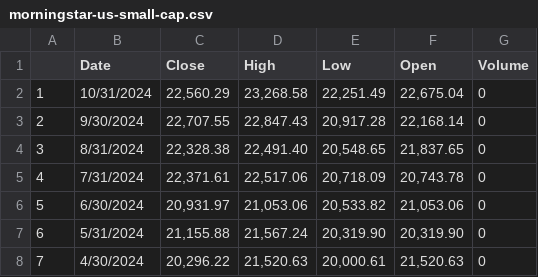
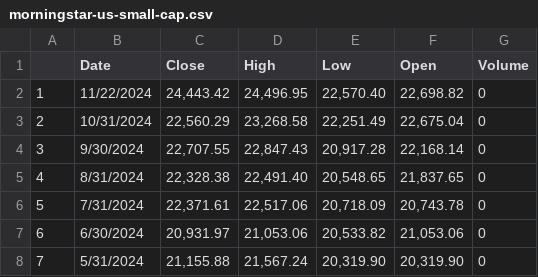
Before and after one commit to danielarodval/portfolio, a CSV file: Python/Selenium Morningstar Visualization/csv_export/morningstar-us-small-cap.csv, drawn as a sheet; only a part is shown; the shorter side is filled out with more unchanged rows; addresses are those after the commit; the diff names each change by its address in the sheet, - before the commit and + after, or states it on an @@ line.

```diff
--- a/Python/Selenium Morningstar Visualization/csv_export/morningstar-us-small-cap.csv
+++ b/Python/Selenium Morningstar Visualization/csv_export/morningstar-us-small-cap.csv
+row 2: 1 | 11/22/2024 | 24,443.42 | 24,496.95 | 22,570.40 | 22,698.82 | 0
@@ column A renumbered from row 3 down @@
```
Also changed, not shown: Python/Selenium Morningstar Visualization/csv_export/morningstar-developed-markets-ex-us.csv, Python/Selenium Morningstar Visualization/csv_export/morningstar-emerging-markets.csv, 9 other files.
